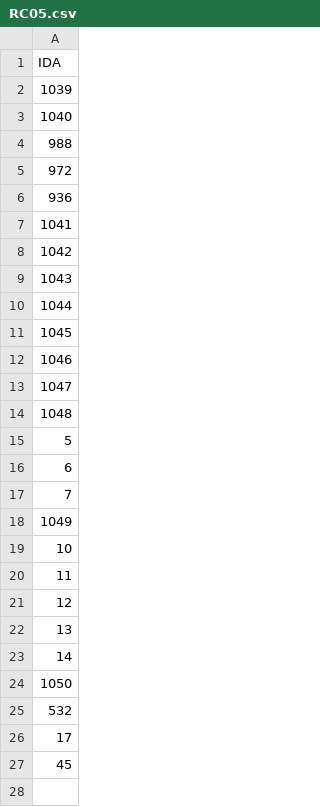
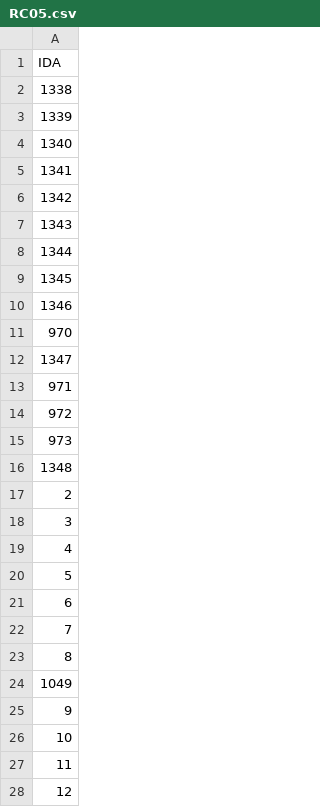
Before and after one commit to JoseAlbertoCarrascoFrancisco/Proyecto_BinniBus, a CSV file: Paradas/RC05.csv, drawn as a sheet; only a part is shown; the shorter side is filled out with more unchanged rows; the diff covers the shown part only.

```diff
--- a/Paradas/RC05.csv
+++ b/Paradas/RC05.csv
@@ -1,15 +1,20 @@
 IDA
-1039
-1040
-988
+1338
+1339
+1340
+1341
+1342
+1343
+1344
+1345
+1346
+970
+1347
+971
 972
-936
-1041
-1042
-1043
-1044
-1045
-1046
-1047
-1048
+973
+1348
+2
+3
+4
 5
@@ -17,3 +22,5 @@ IDA
 7
+8
 1049
+9
 10
```
Also changed, not shown: 19 added rows, 5 removed rows and 8 edited cells elsewhere in this file, Paradas/RA03.csv, Paradas/RC06.csv, 26 other files.
